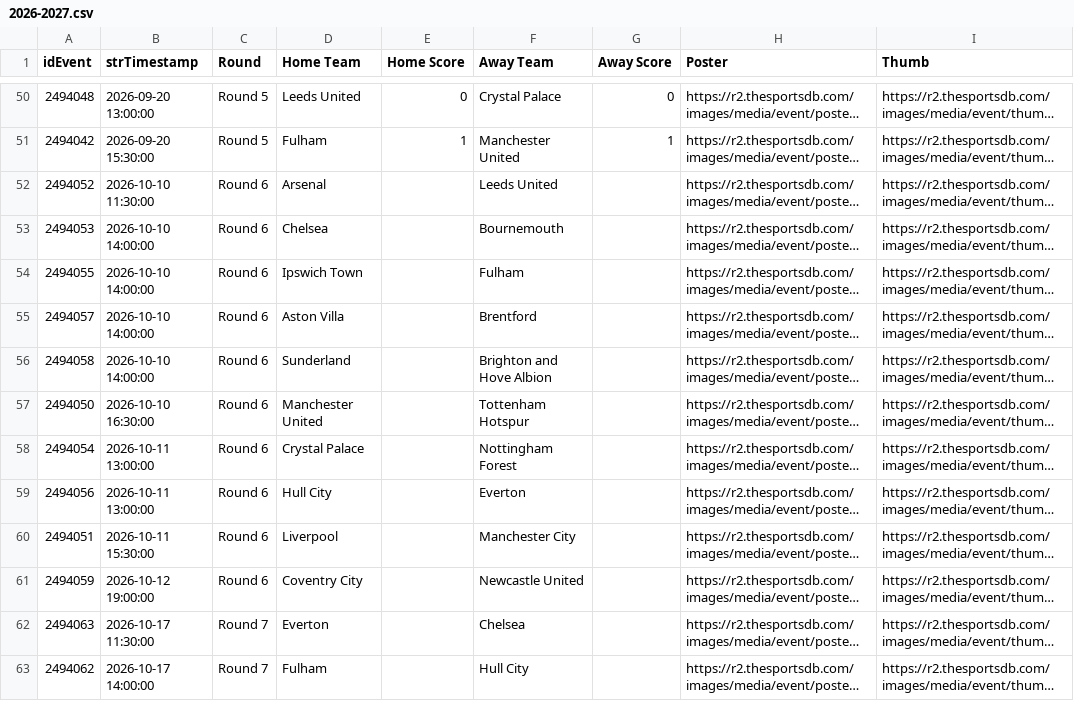
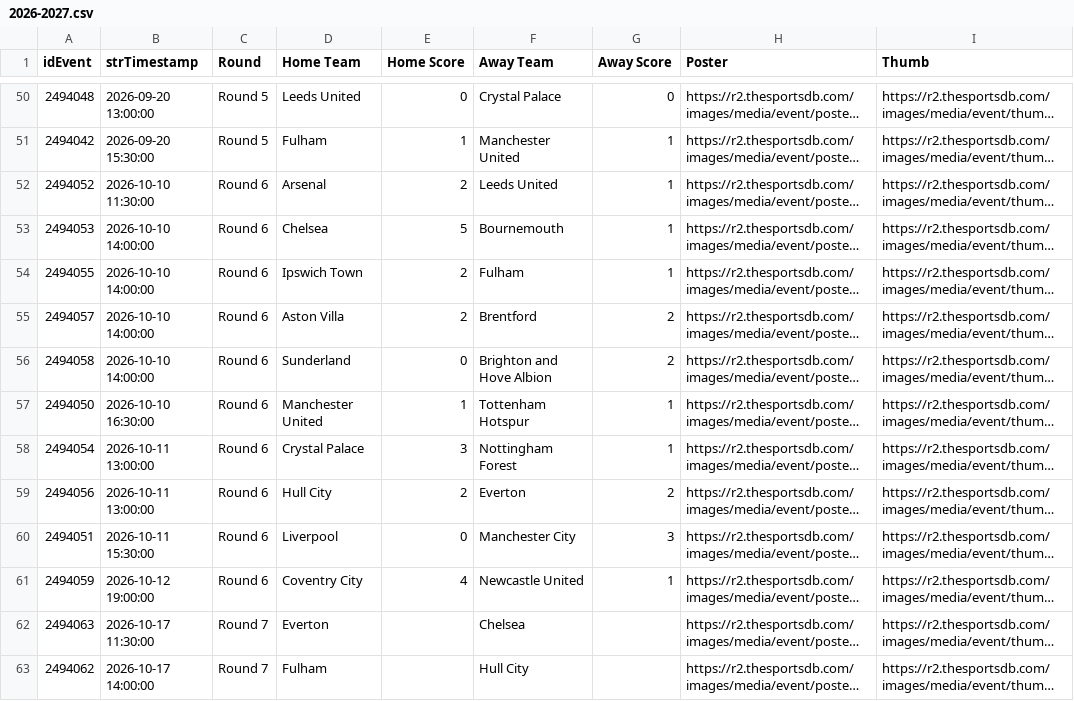
Before and after one commit to WillCoates3095/Prem_Predictor, a CSV file: Seasons/2026-2027.csv, drawn as a sheet; only a part is shown, gaps mark what is left out; long unchanged cells end in …; the diff names each change by its address in the sheet, - before the commit and + after, or states it on an @@ line.

```diff
--- a/Seasons/2026-2027.csv
+++ b/Seasons/2026-2027.csv
-E52 (Home Score): (empty)
+E52 (Home Score): 2
-G52:G54 (Away Score): (empty)
+G52:G54 (Away Score): 1
-E53 (Home Score): (empty)
+E53 (Home Score): 5
-E54:E55 (Home Score): (empty)
+E54:E55 (Home Score): 2
-G55:G56 (Away Score): (empty)
+G55:G56 (Away Score): 2
-E56 (Home Score): (empty)
+E56 (Home Score): 0
-E57 (Home Score): (empty)
+E57 (Home Score): 1
-G57:G58 (Away Score): (empty)
+G57:G58 (Away Score): 1
-E58 (Home Score): (empty)
+E58 (Home Score): 3
-E59 (Home Score): (empty)
+E59 (Home Score): 2
-G59 (Away Score): (empty)
+G59 (Away Score): 2
-E60 (Home Score): (empty)
+E60 (Home Score): 0
-G60 (Away Score): (empty)
+G60 (Away Score): 3
-E61 (Home Score): (empty)
+E61 (Home Score): 4
-G61 (Away Score): (empty)
+G61 (Away Score): 1
```
Also changed, not shown: 1 other file.
